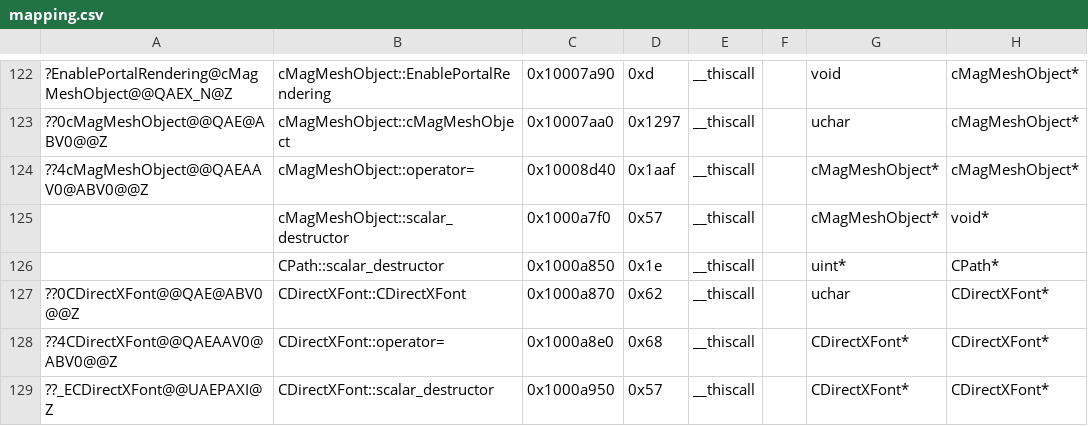
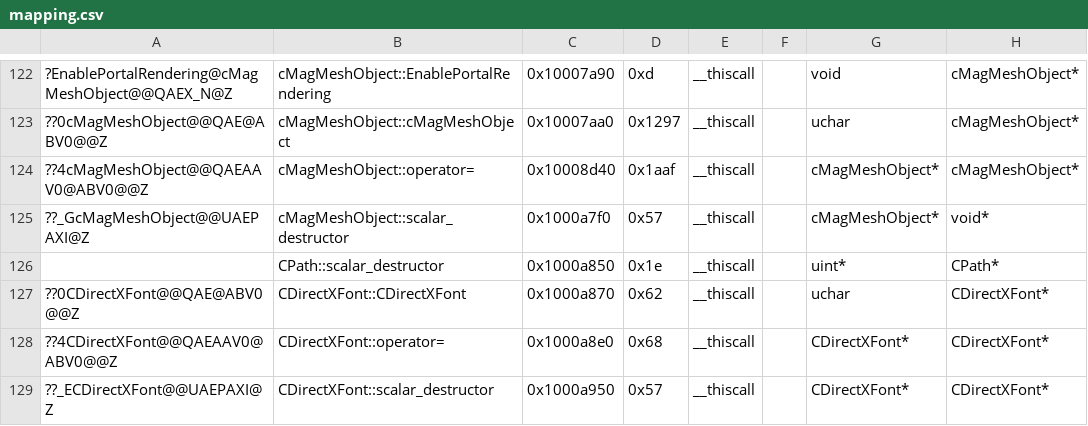
Before and after one commit to regratka/mkp, a CSV file: config/me2/mapping.csv, drawn as a sheet; only a part is shown, gaps mark what is left out; the diff names each change by its address in the sheet, - before the commit and + after, or states it on an @@ line.

Commit message:
[cMagMeshObject] EnableRenderShadow matching

```diff
--- a/config/me2/mapping.csv
+++ b/config/me2/mapping.csv
-A125: (empty)
+A125: ??_GcMagMeshObject@@UAEPAXI@Z
```
Also changed, not shown: 1 other file.
